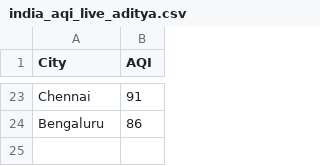
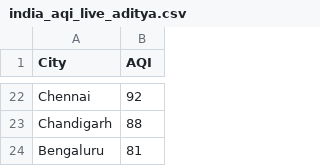
Before and after one commit to adityaa200/codtech-internship, a CSV file: task1/india_aqi_live_aditya.csv, drawn as a sheet; only a part is shown, gaps mark what is left out; addresses are those after the commit; the diff covers the shown part only; the diff names each change by its address in the sheet, - before the commit and + after, or states it on an @@ line.

```diff
--- a/task1/india_aqi_live_aditya.csv
+++ b/task1/india_aqi_live_aditya.csv
-B22 (AQI): 91
+B22 (AQI): 92
+row 23: Chandigarh | 88
-B24 (AQI): 86
+B24 (AQI): 81
```
Also changed, not shown: 11 added rows, 12 removed rows and 9 edited cells elsewhere in this file, 3 other files.
